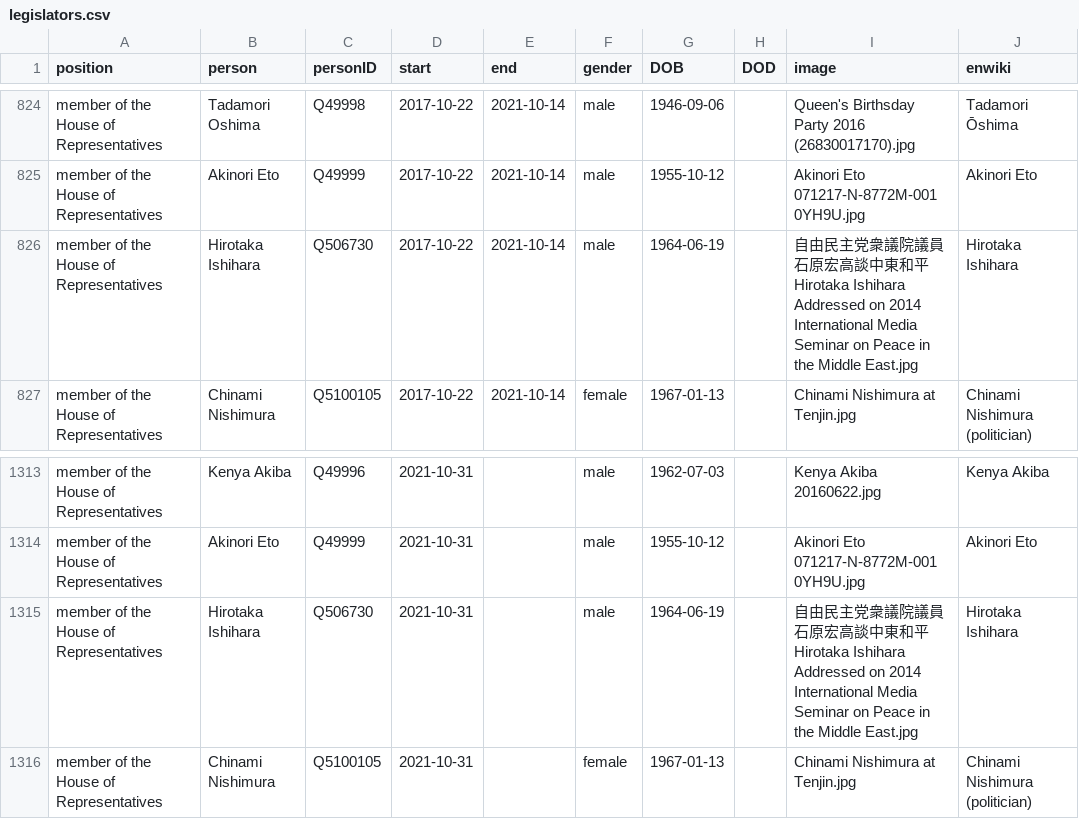
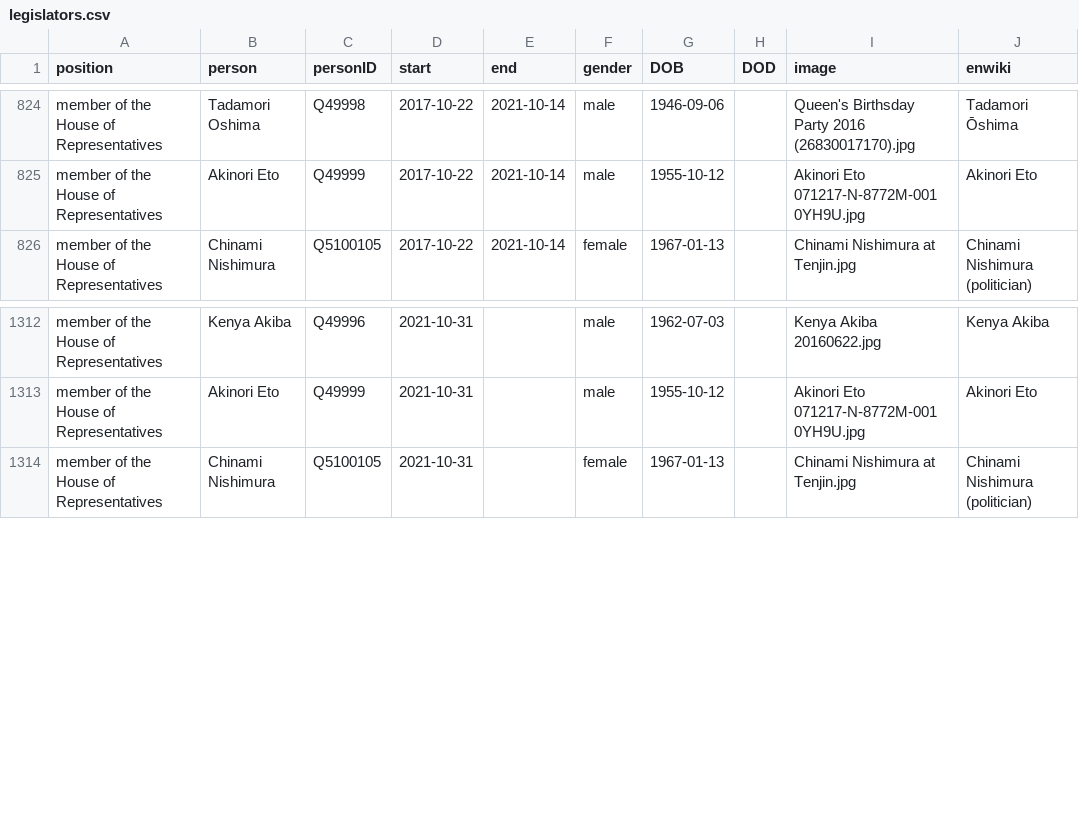
Before and after one commit to every-politician-scrapers/japan-ministers, a CSV file: html/legislators.csv, drawn as a sheet; only a part is shown, gaps mark what is left out.

Commit message:
PCB update

```diff
--- a/html/legislators.csv
+++ b/html/legislators.csv
@@ -825,3 +825,2 @@ member of the House of Representatives,Tadamori Oshima,Q49998,2017-10-22,2021-10
 member of the House of Representatives,Akinori Eto,Q49999,2017-10-22,2021-10-14,male,1955-10-12,,Akinori Eto 071217-N-8772M-001 0YH9U.jpg,Akinori Eto
-member of the House of Representatives,Hirotaka Ishihara,Q506730,2017-10-22,2021-10-14,male,1964-06-19,,自由民主党衆議院議員石原宏高談中東和平 Hirotaka Ishihara Addressed on 2014 International Media Seminar on Peace in the Middle East.jpg,Hirotaka Ishihara
 member of the House of Representatives,Chinami Nishimura,Q5100105,2017-10-22,2021-10-14,female,1967-01-13,,Chinami Nishimura at Tenjin.jpg,Chinami Nishimura (politician)
@@ -1314,3 +1313,2 @@ member of the House of Representatives,Kenya Akiba,Q49996,2021-10-31,,male,1962-
 member of the House of Representatives,Akinori Eto,Q49999,2021-10-31,,male,1955-10-12,,Akinori Eto 071217-N-8772M-001 0YH9U.jpg,Akinori Eto
-member of the House of Representatives,Hirotaka Ishihara,Q506730,2021-10-31,,male,1964-06-19,,自由民主党衆議院議員石原宏高談中東和平 Hirotaka Ishihara Addressed on 2014 International Media Seminar on Peace in the Middle East.jpg,Hirotaka Ishihara
 member of the House of Representatives,Chinami Nishimura,Q5100105,2021-10-31,,female,1967-01-13,,Chinami Nishimura at Tenjin.jpg,Chinami Nishimura (politician)
```
